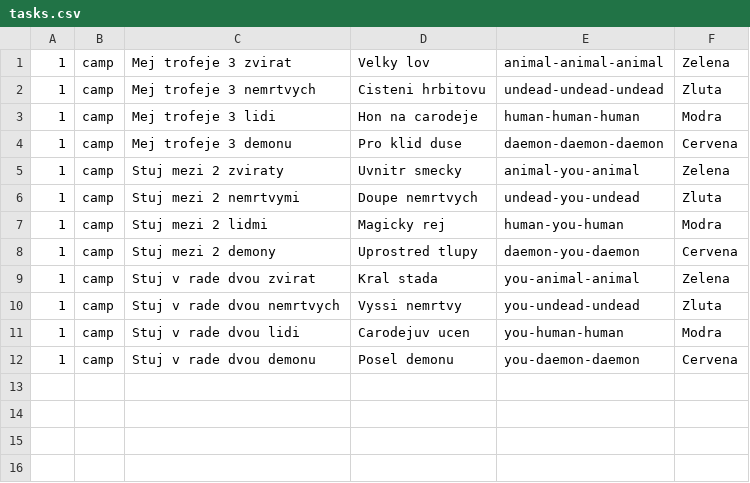
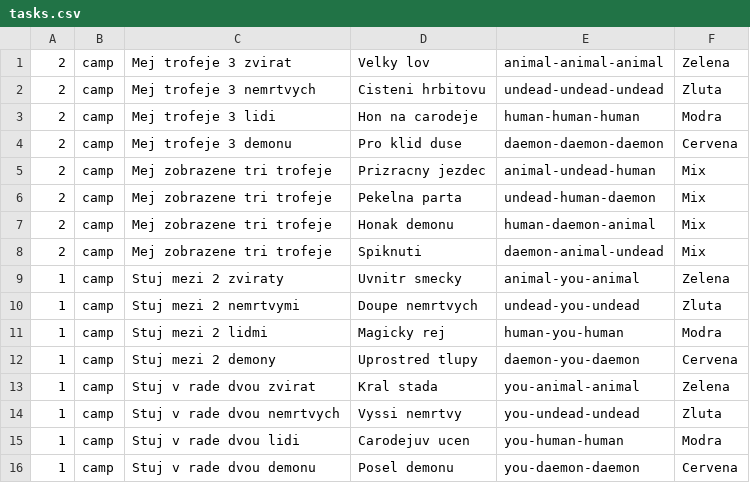
Before and after one commit to gdarai/cardgames, a CSV file: zd/cards/tasks.csv, drawn as a sheet.

```diff
--- a/zd/cards/tasks.csv
+++ b/zd/cards/tasks.csv
@@ -1,5 +1,9 @@
-1,camp,Mej trofeje 3 zvirat,Velky lov,animal-animal-animal,Zelena
-1,camp,Mej trofeje 3 nemrtvych,Cisteni hrbitovu,undead-undead-undead,Zluta
-1,camp,Mej trofeje 3 lidi,Hon na carodeje,human-human-human,Modra
-1,camp,Mej trofeje 3 demonu,Pro klid duse,daemon-daemon-daemon,Cervena
+2,camp,Mej trofeje 3 zvirat,Velky lov,animal-animal-animal,Zelena
+2,camp,Mej trofeje 3 nemrtvych,Cisteni hrbitovu,undead-undead-undead,Zluta
+2,camp,Mej trofeje 3 lidi,Hon na carodeje,human-human-human,Modra
+2,camp,Mej trofeje 3 demonu,Pro klid duse,daemon-daemon-daemon,Cervena
+2,camp,Mej zobrazene tri trofeje,Prizracny jezdec,animal-undead-human,Mix
+2,camp,Mej zobrazene tri trofeje,Pekelna parta,undead-human-daemon,Mix
+2,camp,Mej zobrazene tri trofeje,Honak demonu,human-daemon-animal,Mix
+2,camp,Mej zobrazene tri trofeje,Spiknuti,daemon-animal-undead,Mix
 1,camp,Stuj mezi 2 zviraty,Uvnitr smecky,animal-you-animal,Zelena
```
Also changed, not shown: zd/cards/maps.csv, zd/cards/weapons1.csv, 22 other files.
